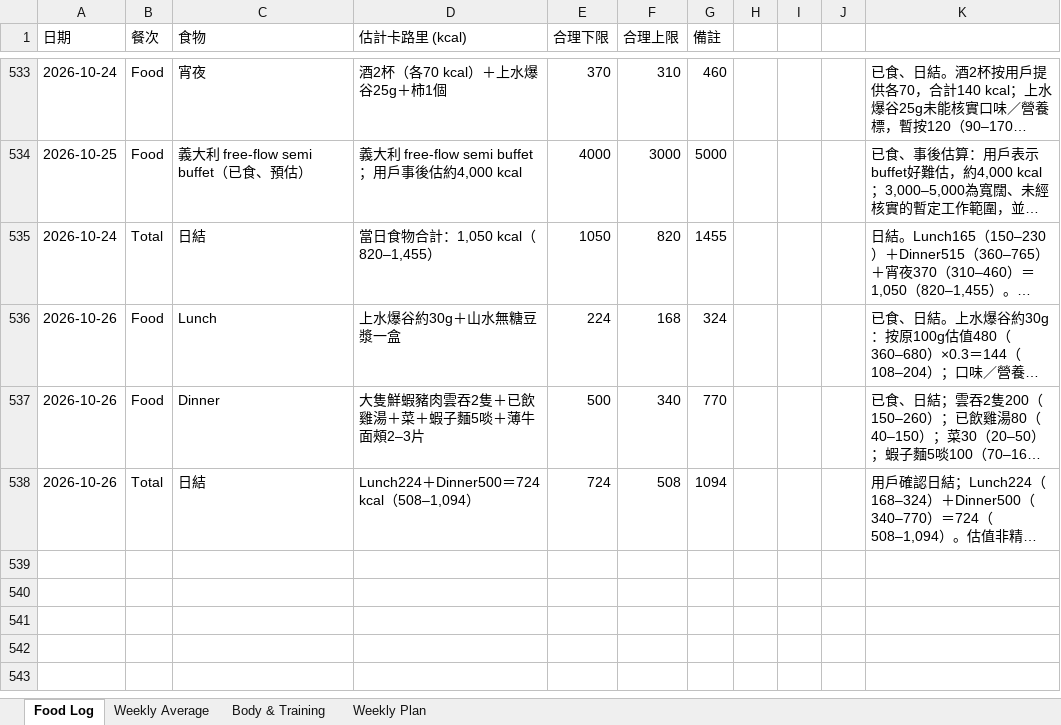
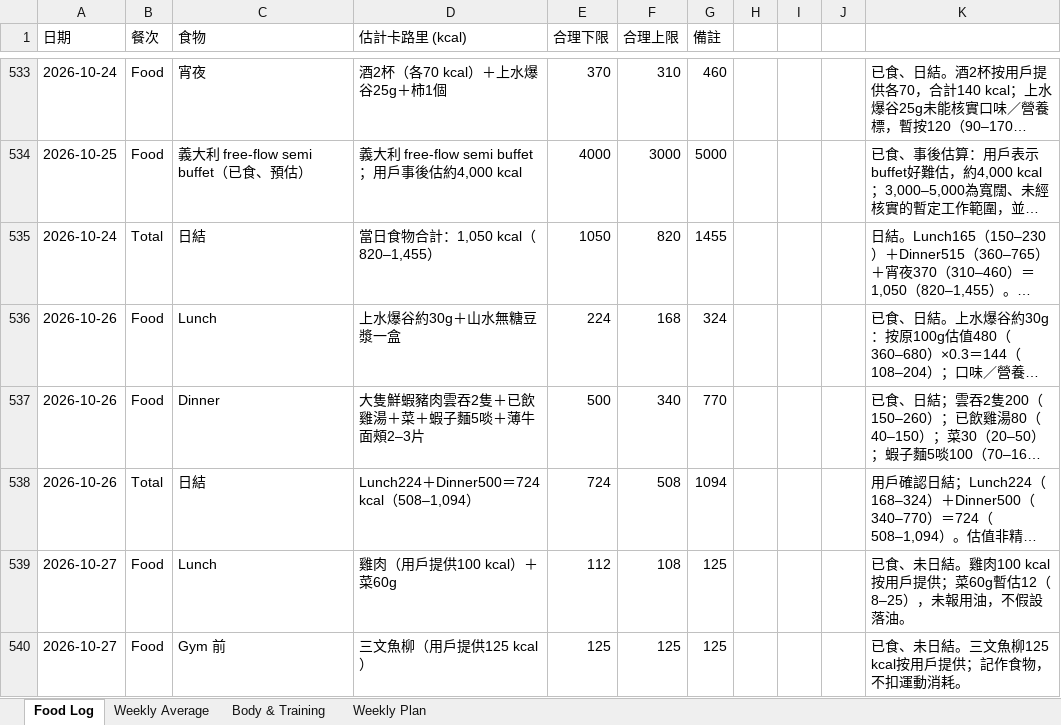
Before and after one commit to buzz-knittinpix/melodycheng622-cmyk.github.io, an Excel workbook: data/fitness_food_log.xlsx, sheet Food Log, drawn as a sheet; only a part is shown, gaps mark what is left out; long unchanged cells end in …; values as stored, in another font and other column widths than the file's, no borders; the diff names each change by its address in the sheet, - before the commit and + after, or states it on an @@ line.

Commit message:
Log October 27 lunch and pre-gym salmon

```diff
--- a/data/fitness_food_log.xlsx (sheet Food Log)
+++ b/data/fitness_food_log.xlsx (sheet Food Log)
+row 539: 2026-10-27 | Food | Lunch | 雞肉（用戶提供100 kcal）＋菜60g | 112 | 108 | 125 |  |  |  | 已食、未日結。雞肉100 kcal按用戶提供；菜60g暫估12（8–25），未報用油，不假設落油。
+row 540: 2026-10-27 | Food | Gym 前 | 三文魚柳（用戶提供125 kcal） | 125 | 125 | 125 |  |  |  | 已食、未日結。三文魚柳125 kcal按用戶提供；記作食物，不扣運動消耗。
```
Also changed, not shown: sheet Weekly Plan, sheet Weekly Average, 3 other files.
